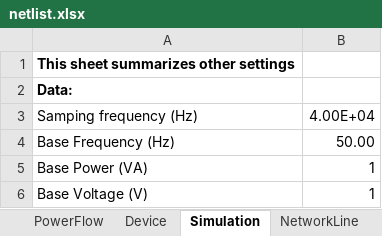
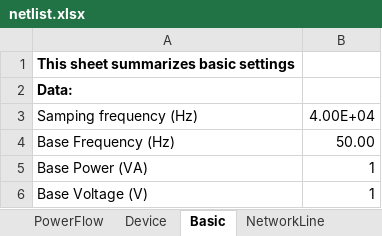
Before and after one commit to Future-Power-Networks/Simplus-Grid-Tool, an Excel workbook: CustomerData/netlist.xlsx, sheet Basic, drawn as a sheet; values as stored, in another font and other column widths than the file's, no borders; the diff names each change by its address in the sheet, - before the commit and + after, or states it on an @@ line.

```diff
--- a/CustomerData/netlist.xlsx (sheet Basic)
+++ b/CustomerData/netlist.xlsx (sheet Basic)
-sheet tab: Simulation
+sheet tab: Basic
-A1: This sheet summarizes other settings
+A1: This sheet summarizes basic settings
```
Also changed, not shown: sheet NetworkLine_IEEE Form, sheet NetworkLine, CustomerData/netlist_TestInfiniteBus.xlsx, CustomerData/netlist_TestToolbox.xlsx, 1 other file.
